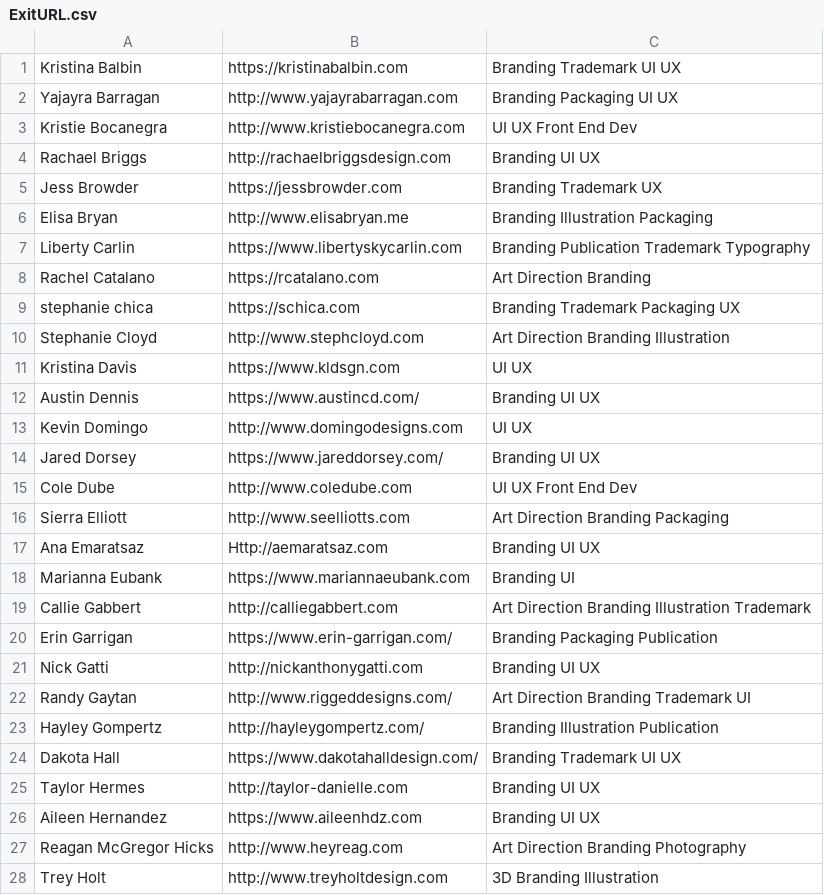
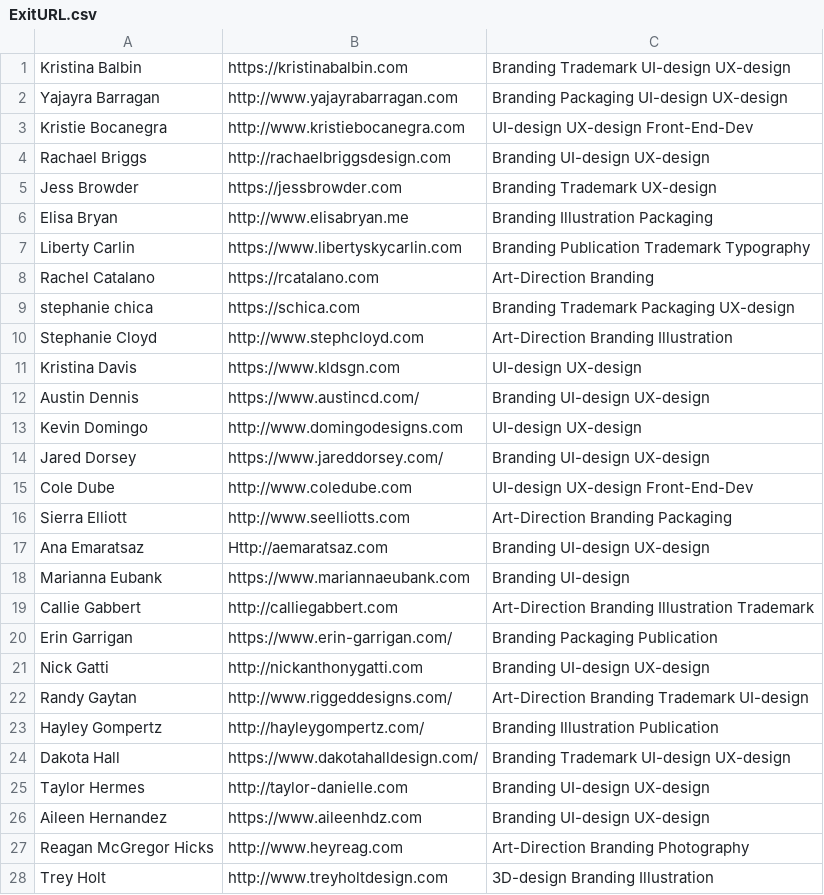
Before and after one commit to dube1503/Design-X, a CSV file: misc/ExitURL.csv, drawn as a sheet; only a part is shown; the diff covers the shown part only.

```diff
--- a/misc/ExitURL.csv
+++ b/misc/ExitURL.csv
@@ -1,28 +1,28 @@
-Kristina Balbin,https://kristinabalbin.com,Branding Trademark UI UX
-Yajayra Barragan,http://www.yajayrabarragan.com,Branding Packaging UI UX
-Kristie Bocanegra,http://www.kristiebocanegra.com,UI UX Front End Dev
-Rachael Briggs,http://rachaelbriggsdesign.com,Branding UI UX
-Jess Browder,https://jessbrowder.com,Branding Trademark UX
+Kristina Balbin,https://kristinabalbin.com,Branding Trademark UI-design UX-design
+Yajayra Barragan,http://www.yajayrabarragan.com,Branding Packaging UI-design UX-design
+Kristie Bocanegra,http://www.kristiebocanegra.com,UI-design UX-design Front-End-Dev
+Rachael Briggs,http://rachaelbriggsdesign.com,Branding UI-design UX-design
+Jess Browder,https://jessbrowder.com,Branding Trademark UX-design
 Elisa Bryan,http://www.elisabryan.me,Branding Illustration Packaging
 Liberty Carlin,https://www.libertyskycarlin.com,Branding Publication Trademark Typography
-Rachel Catalano,https://rcatalano.com,Art Direction Branding
-stephanie chica,https://schica.com,Branding Trademark Packaging UX
-Stephanie Cloyd,http://www.stephcloyd.com,Art Direction Branding Illustration
-Kristina Davis,https://www.kldsgn.com,UI UX
-Austin Dennis,https://www.austincd.com/,Branding UI UX
-Kevin Domingo,http://www.domingodesigns.com,UI UX
-Jared Dorsey,https://www.jareddorsey.com/,Branding UI UX
-Cole Dube,http://www.coledube.com,UI UX Front End Dev
-Sierra Elliott,http://www.seelliotts.com,Art Direction Branding Packaging
-Ana Emaratsaz,Http://aemaratsaz.com,Branding UI UX
-Marianna Eubank,https://www.mariannaeubank.com,Branding UI
-Callie Gabbert,http://calliegabbert.com,Art Direction Branding Illustration Trademark
+Rachel Catalano,https://rcatalano.com,Art-Direction Branding
+stephanie chica,https://schica.com,Branding Trademark Packaging UX-design
+Stephanie Cloyd,http://www.stephcloyd.com,Art-Direction Branding Illustration
+Kristina Davis,https://www.kldsgn.com,UI-design UX-design
+Austin Dennis,https://www.austincd.com/,Branding UI-design UX-design
+Kevin Domingo,http://www.domingodesigns.com,UI-design UX-design
+Jared Dorsey,https://www.jareddorsey.com/,Branding UI-design UX-design
+Cole Dube,http://www.coledube.com,UI-design UX-design Front-End-Dev
+Sierra Elliott,http://www.seelliotts.com,Art-Direction Branding Packaging
+Ana Emaratsaz,Http://aemaratsaz.com,Branding UI-design UX-design
+Marianna Eubank,https://www.mariannaeubank.com,Branding UI-design
+Callie Gabbert,http://calliegabbert.com,Art-Direction Branding Illustration Trademark
 Erin Garrigan,https://www.erin-garrigan.com/,Branding Packaging Publication
-Nick Gatti,http://nickanthonygatti.com,Branding UI UX
-Randy Gaytan,http://www.riggeddesigns.com/,Art Direction Branding Trademark UI
+Nick Gatti,http://nickanthonygatti.com,Branding UI-design UX-design
+Randy Gaytan,http://www.riggeddesigns.com/,Art-Direction Branding Trademark UI-design
 Hayley Gompertz,http://hayleygompertz.com/,Branding Illustration Publication
-Dakota Hall,https://www.dakotahalldesign.com/,Branding Trademark UI UX
-Taylor Hermes,http://taylor-danielle.com,Branding UI UX
-Aileen Hernandez,https://www.aileenhdz.com,Branding UI UX
-Reagan McGregor Hicks,http://www.heyreag.com,Art Direction Branding Photography
-Trey Holt,http://www.treyholtdesign.com,3D Branding Illustration
+Dakota Hall,https://www.dakotahalldesign.com/,Branding Trademark UI-design UX-design
+Taylor Hermes,http://taylor-danielle.com,Branding UI-design UX-design
+Aileen Hernandez,https://www.aileenhdz.com,Branding UI-design UX-design
+Reagan McGregor Hicks,http://www.heyreag.com,Art-Direction Branding Photography
+Trey Holt,http://www.treyholtdesign.com,3D-design Branding Illustration
```
Also changed, not shown: 19 edited cells elsewhere in this file, 5 other files.
